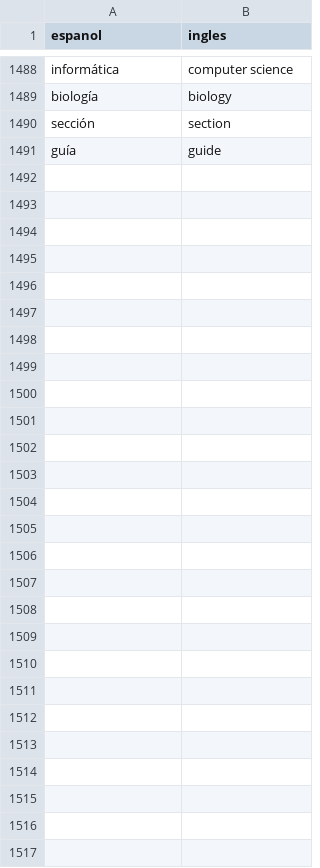
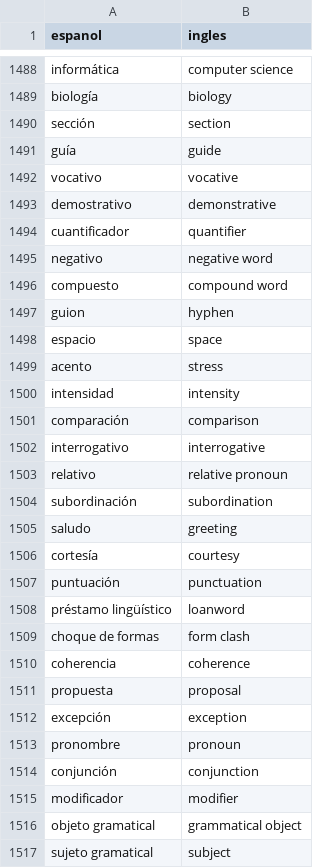
Before and after one commit to oweeme/owee, a TSV file: 02_Diccionario/datos/diccionario_es_en.tsv, drawn as a sheet; only a part is shown, gaps mark what is left out.

```diff
--- a/02_Diccionario/datos/diccionario_es_en.tsv
+++ b/02_Diccionario/datos/diccionario_es_en.tsv
@@ -1491 +1491,27 @@ sección	section
 guía	guide
+vocativo	vocative
+demostrativo	demonstrative
+cuantificador	quantifier
+negativo	negative word
+compuesto	compound word
+guion	hyphen
+espacio	space
+acento	stress
+intensidad	intensity
+comparación	comparison
+interrogativo	interrogative
+relativo	relative pronoun
+subordinación	subordination
+saludo	greeting
+cortesía	courtesy
+puntuación	punctuation
+préstamo lingüístico	loanword
+choque de formas	form clash
+coherencia	coherence
+propuesta	proposal
+excepción	exception
+pronombre	pronoun
+conjunción	conjunction
+modificador	modifier
+objeto gramatical	grammatical object
+sujeto gramatical	subject
```
Also changed, not shown: 02_Diccionario/datos/ingles.tsv, 02_Diccionario/datos/lexico_ciencias.tsv, 11 other files.
